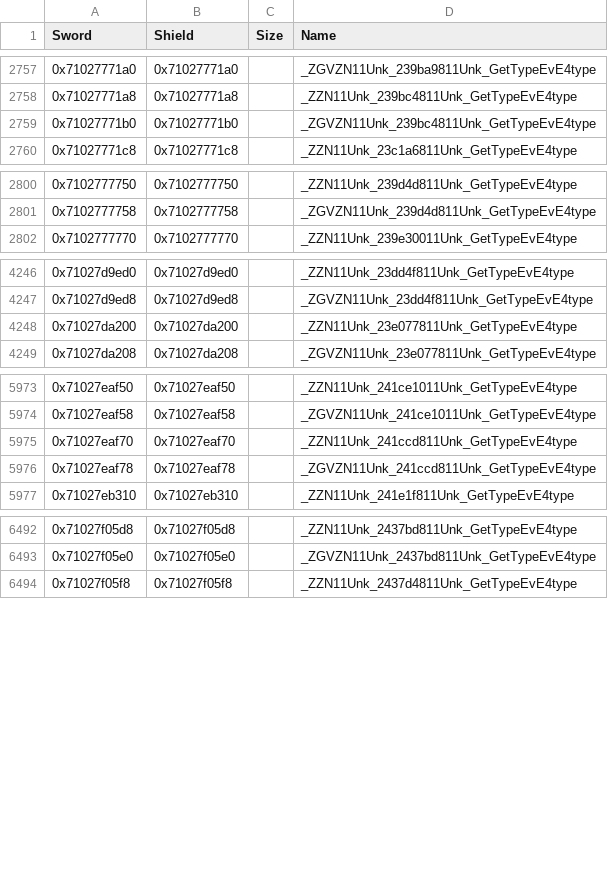
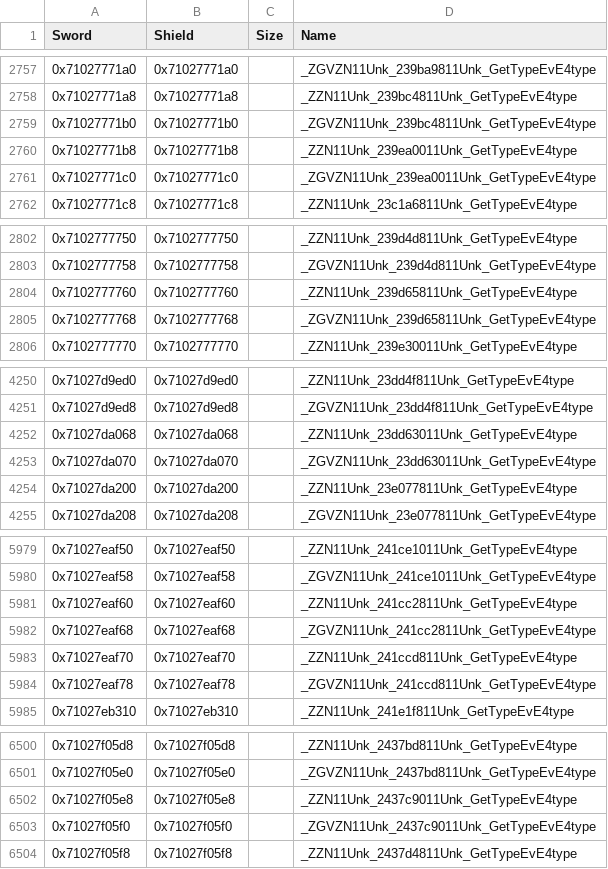
Before and after one commit to gccody/pokemon-sw-sh-decomp, a CSV file: data/data_symbols.csv, drawn as a sheet; only a part is shown, gaps mark what is left out.

Commit message:
src/unsorted/types: match 19 more getters
check.py: 47,162 matching, 42 not matching.

```diff
--- a/data/data_symbols.csv
+++ b/data/data_symbols.csv
@@ -2759,2 +2759,4 @@ Sword,Shield,Size,Name
 0x71027771b0,0x71027771b0,,_ZGVZN11Unk_239bc4811Unk_GetTypeEvE4type
+0x71027771b8,0x71027771b8,,_ZZN11Unk_239ea0011Unk_GetTypeEvE4type
+0x71027771c0,0x71027771c0,,_ZGVZN11Unk_239ea0011Unk_GetTypeEvE4type
 0x71027771c8,0x71027771c8,,_ZZN11Unk_23c1a6811Unk_GetTypeEvE4type
@@ -2801,2 +2803,4 @@ Sword,Shield,Size,Name
 0x7102777758,0x7102777758,,_ZGVZN11Unk_239d4d811Unk_GetTypeEvE4type
+0x7102777760,0x7102777760,,_ZZN11Unk_239d65811Unk_GetTypeEvE4type
+0x7102777768,0x7102777768,,_ZGVZN11Unk_239d65811Unk_GetTypeEvE4type
 0x7102777770,0x7102777770,,_ZZN11Unk_239e30011Unk_GetTypeEvE4type
@@ -4247,2 +4251,4 @@ Sword,Shield,Size,Name
 0x71027d9ed8,0x71027d9ed8,,_ZGVZN11Unk_23dd4f811Unk_GetTypeEvE4type
+0x71027da068,0x71027da068,,_ZZN11Unk_23dd63011Unk_GetTypeEvE4type
+0x71027da070,0x71027da070,,_ZGVZN11Unk_23dd63011Unk_GetTypeEvE4type
 0x71027da200,0x71027da200,,_ZZN11Unk_23e077811Unk_GetTypeEvE4type
@@ -5974,2 +5980,4 @@ Sword,Shield,Size,Name
 0x71027eaf58,0x71027eaf58,,_ZGVZN11Unk_241ce1011Unk_GetTypeEvE4type
+0x71027eaf60,0x71027eaf60,,_ZZN11Unk_241cc2811Unk_GetTypeEvE4type
+0x71027eaf68,0x71027eaf68,,_ZGVZN11Unk_241cc2811Unk_GetTypeEvE4type
 0x71027eaf70,0x71027eaf70,,_ZZN11Unk_241ccd811Unk_GetTypeEvE4type
@@ -6493,2 +6501,4 @@ Sword,Shield,Size,Name
 0x71027f05e0,0x71027f05e0,,_ZGVZN11Unk_2437bd811Unk_GetTypeEvE4type
+0x71027f05e8,0x71027f05e8,,_ZZN11Unk_2437c9011Unk_GetTypeEvE4type
+0x71027f05f0,0x71027f05f0,,_ZGVZN11Unk_2437c9011Unk_GetTypeEvE4type
 0x71027f05f8,0x71027f05f8,,_ZZN11Unk_2437d4811Unk_GetTypeEvE4type
```
Also changed, not shown: 10 other files.
